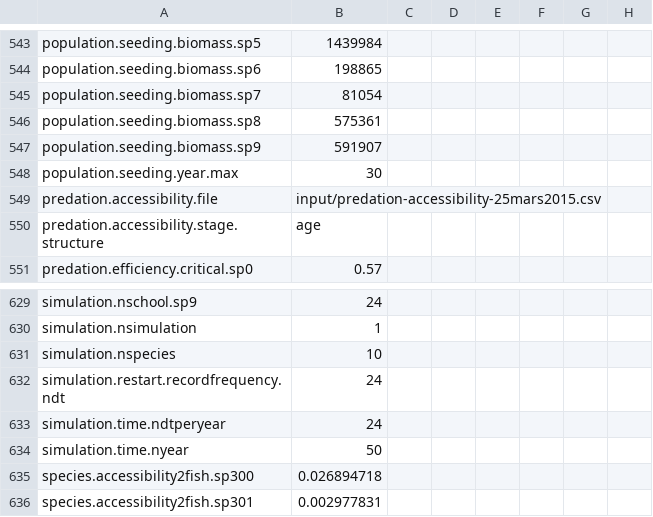
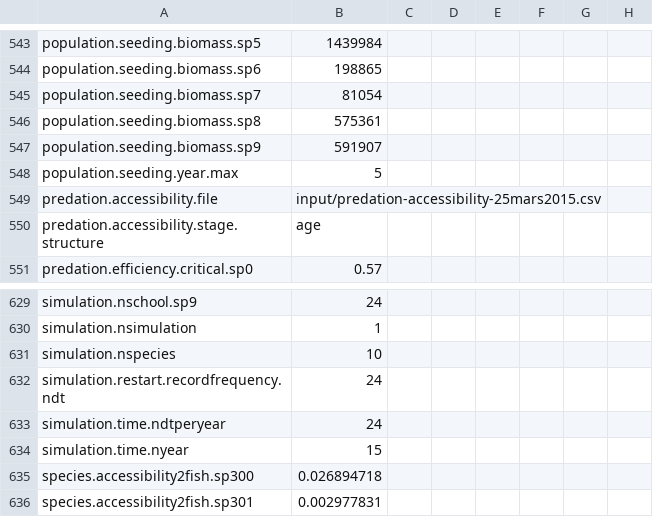
Before and after one commit to razinkele/osmopy, a CSV file: data/benguela/benguela_all-parameters.csv, drawn as a sheet; only a part is shown, gaps mark what is left out; the diff names each change by its address in the sheet, - before the commit and + after, or states it on an @@ line.

```diff
--- a/data/benguela/benguela_all-parameters.csv
+++ b/data/benguela/benguela_all-parameters.csv
-B548: 30
+B548: 5
-B634: 50
+B634: 15
```
Also changed, not shown: 1 other file.
